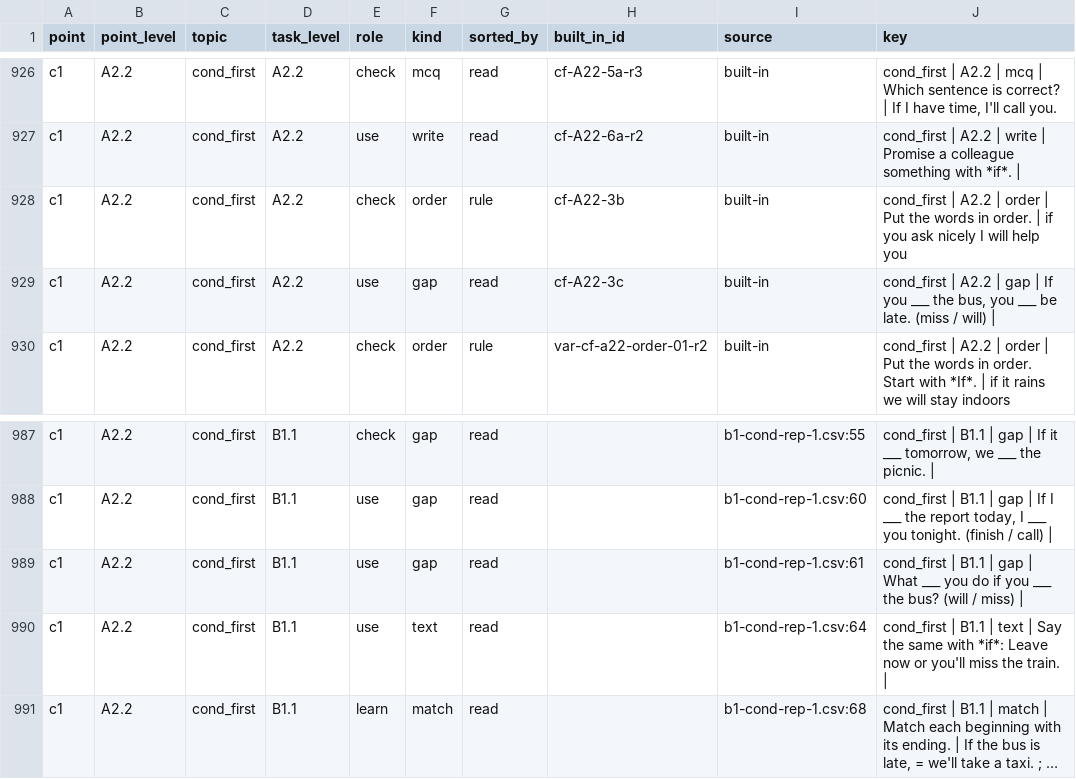
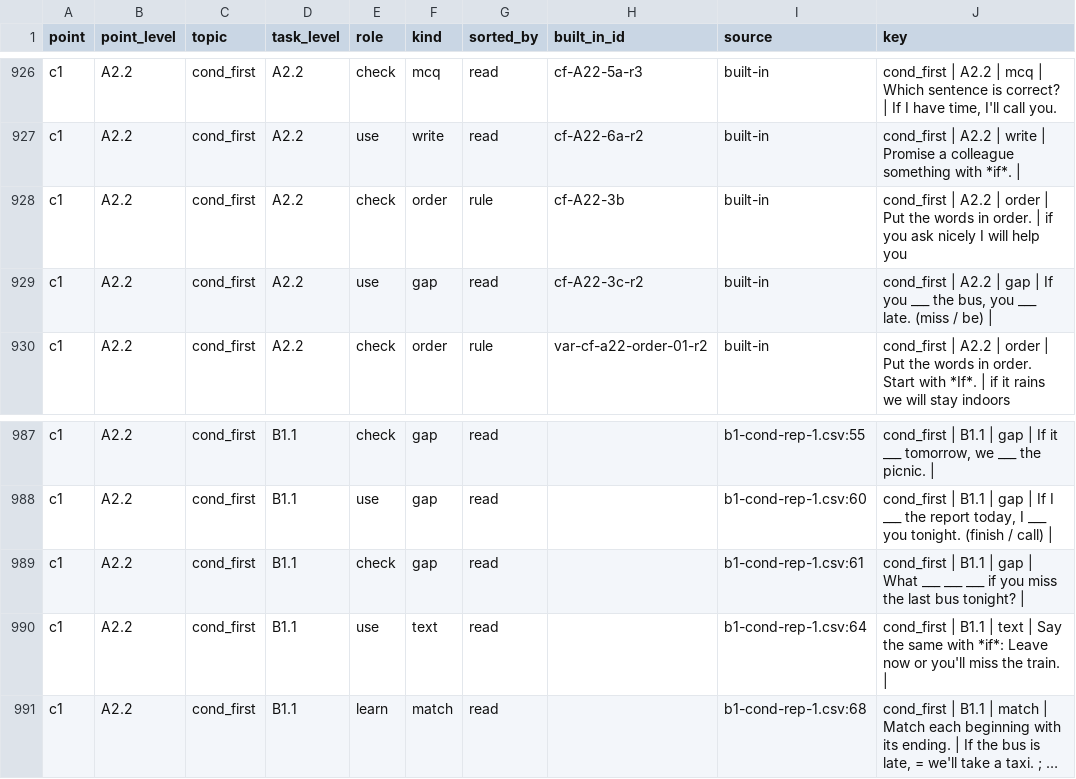
Before and after one commit to inga-cmyk/englishfever, a CSV file: docs/GRAMMAR-MAP-TASKS.csv, drawn as a sheet; only a part is shown, gaps mark what is left out; long unchanged cells end in ….

```diff
--- a/docs/GRAMMAR-MAP-TASKS.csv
+++ b/docs/GRAMMAR-MAP-TASKS.csv
@@ -928,3 +928,3 @@ c1,A2.2,cond_first,A2.2,use,write,read,cf-A22-6a-r2,built-in,cond_first | A2.2 |
 c1,A2.2,cond_first,A2.2,check,order,rule,cf-A22-3b,built-in,cond_first | A2.2 | order | Put the words in order. | if you ask nicely I will help you
-c1,A2.2,cond_first,A2.2,use,gap,read,cf-A22-3c,built-in,"cond_first | A2.2 | gap | If you ___ the bus, you ___ be late. (miss / will) | "
+c1,A2.2,cond_first,A2.2,use,gap,read,cf-A22-3c-r2,built-in,"cond_first | A2.2 | gap | If you ___ the bus, you ___ late. (miss / be) | "
 c1,A2.2,cond_first,A2.2,check,order,rule,var-cf-a22-order-01-r2,built-in,cond_first | A2.2 | order | Put the words in order. Start with *If*. | if it rains we will stay indoors
@@ -988,3 +988,3 @@ c1,A2.2,cond_first,B1.1,check,gap,read,,b1-cond-rep-1.csv:55,"cond_first | B1.1
 c1,A2.2,cond_first,B1.1,use,gap,read,,b1-cond-rep-1.csv:60,"cond_first | B1.1 | gap | If I ___ the report today, I ___ you tonight. (finish / call) | "
-c1,A2.2,cond_first,B1.1,use,gap,read,,b1-cond-rep-1.csv:61,cond_first | B1.1 | gap | What ___ you do if you ___ the bus? (will / miss) |
+c1,A2.2,cond_first,B1.1,check,gap,read,,b1-cond-rep-1.csv:61,cond_first | B1.1 | gap | What ___ ___ ___ if you miss the last bus tonight? |
 c1,A2.2,cond_first,B1.1,use,text,read,,b1-cond-rep-1.csv:64,cond_first | B1.1 | text | Say the same with *if*: Leave now or you'll miss the train. |
```
Also changed, not shown: docs/practice-question-bank-review.csv, docs/task-drafts/b1-cond-rep-1.csv, 20 other files.
